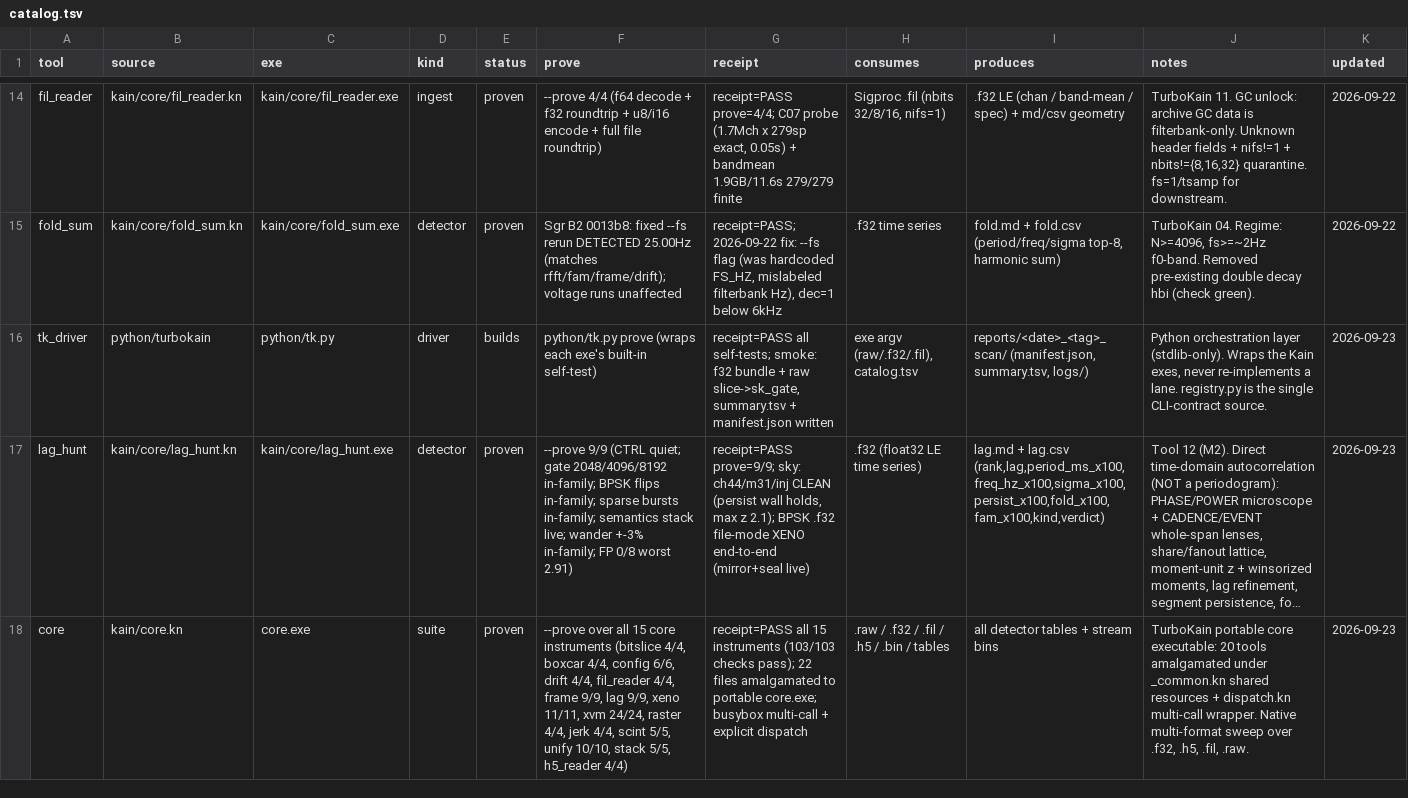
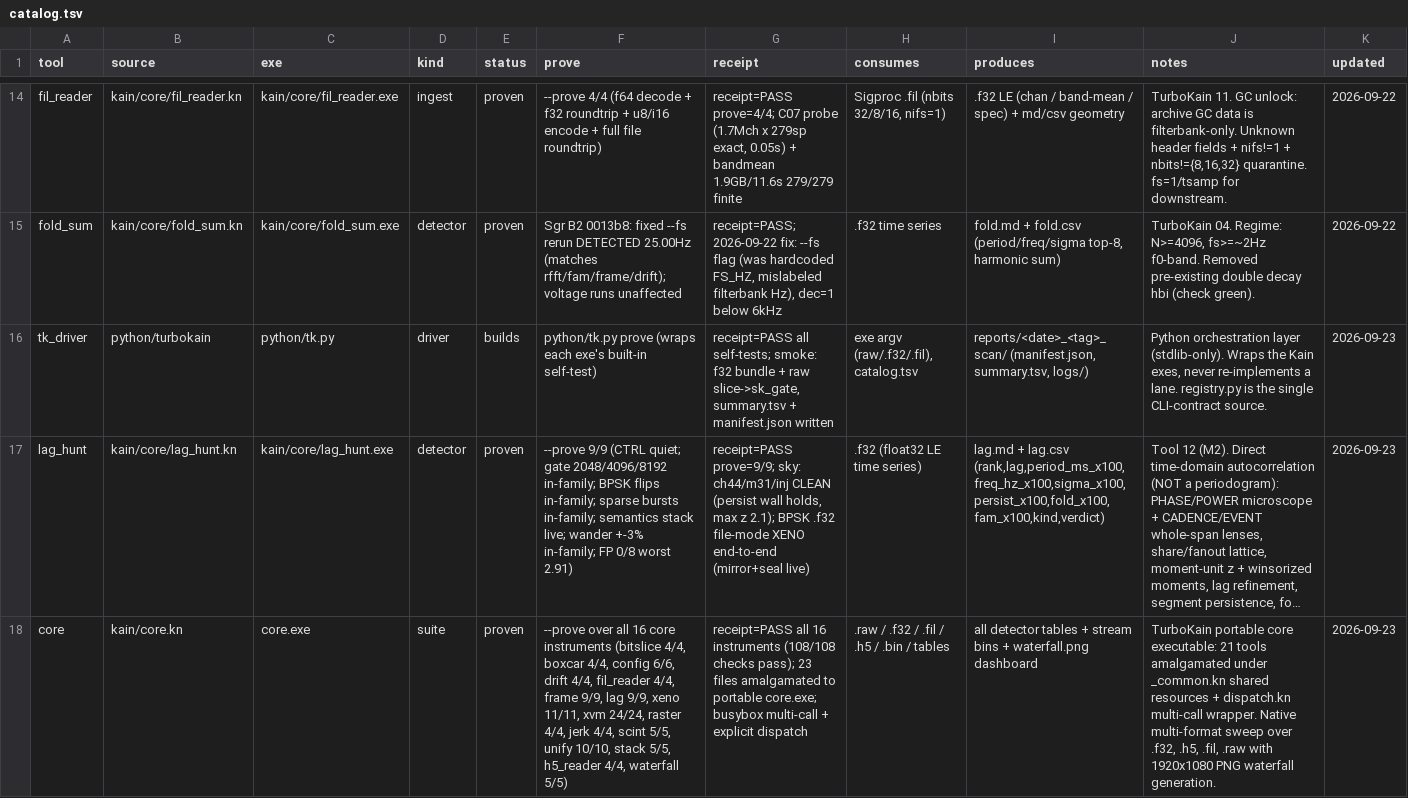
Before and after one commit to ephemara/TurboKain, a TSV file: catalog.tsv, drawn as a sheet; only a part is shown, gaps mark what is left out; long unchanged cells end in …; the diff covers the shown part only; the diff names each change by its address in the sheet, - before the commit and + after, or states it on an @@ line.

Commit message:
Refresh core catalog and waterfall proof
Updated the TurboKain tool ledger to reflect the expanded core suite (16 instruments, 108 proofs) and added the new waterfall visualization detector with its PNG dashboard evidence. This keeps catalog.tsv aligned with the portable core.exe build and records the proof receipts and outputs for the new diagnostic pipeline.

```diff
--- a/catalog.tsv
+++ b/catalog.tsv
-F18 (prove): …over all 15 core instruments (bitslice 4/4, boxcar 4/4, config 6/6, drift 4/4, fil_reader 4/4, frame 9/9, lag 9/9, xeno 11/11, xvm 24/24, raster 4/4, jerk 4/4, scint 5/5, unify 10/10, stack 5/5, h5_reader 4/4)
+F18 (prove): …over all 16 core instruments (bitslice 4/4, boxcar 4/4, config 6/6, drift 4/4, fil_reader 4/4, frame 9/9, lag 9/9, xeno 11/11, xvm 24/24, raster 4/4, jerk 4/4, scint 5/5, unify 10/10, stack 5/5, h5_reader 4/4, waterfall 5/5)
-G18 (receipt): receipt=PASS all 15 instruments (103/103 checks pass); 22 files amalgamated…
+G18 (receipt): receipt=PASS all 16 instruments (108/108 checks pass); 23 files amalgamated…
-I18 (produces): …stream bins
+I18 (produces): …stream bins + waterfall.png dashboard
-J18 (notes): …core executable: 20 tools amalgamated under _common.kn shared resources + dispatch.kn multi-call wrapper. Native multi-format sweep over .f32, .h5, .fil, .raw.
+J18 (notes): …core executable: 21 tools amalgamated under _common.kn shared resources + dispatch.kn multi-call wrapper. Native multi-format sweep over .f32, .h5, .fil, .raw with 1920x1080 PNG waterfall generation.
```
Also changed, not shown: 1 added row elsewhere in this file.
